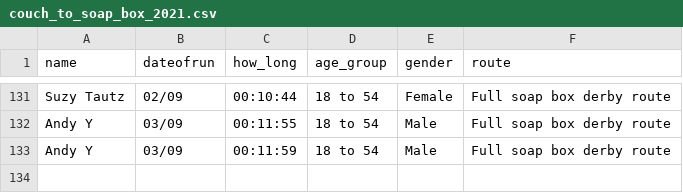
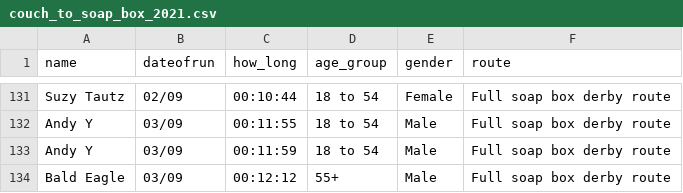
Before and after one commit to DuxfordSBD/duxfordsbd.github.io, a CSV file: _data/couch_to_soap_box_2021.csv, drawn as a sheet; only a part is shown, gaps mark what is left out; the diff names each change by its address in the sheet, - before the commit and + after, or states it on an @@ line.

```diff
--- a/_data/couch_to_soap_box_2021.csv
+++ b/_data/couch_to_soap_box_2021.csv
+row 134: Bald Eagle | 03/09 | 00:12:12 | 55+ | Male | Full soap box derby route
```
Also changed, not shown: 3 other files.
